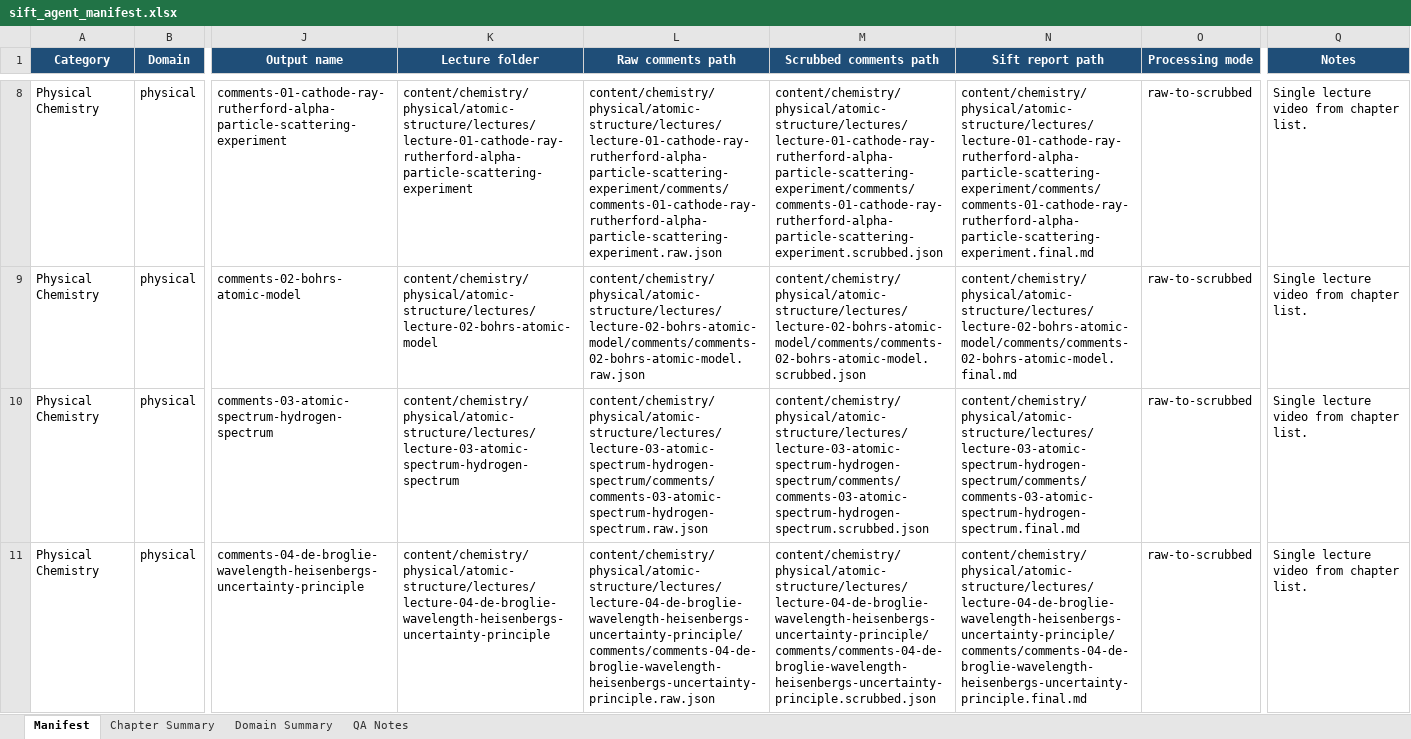
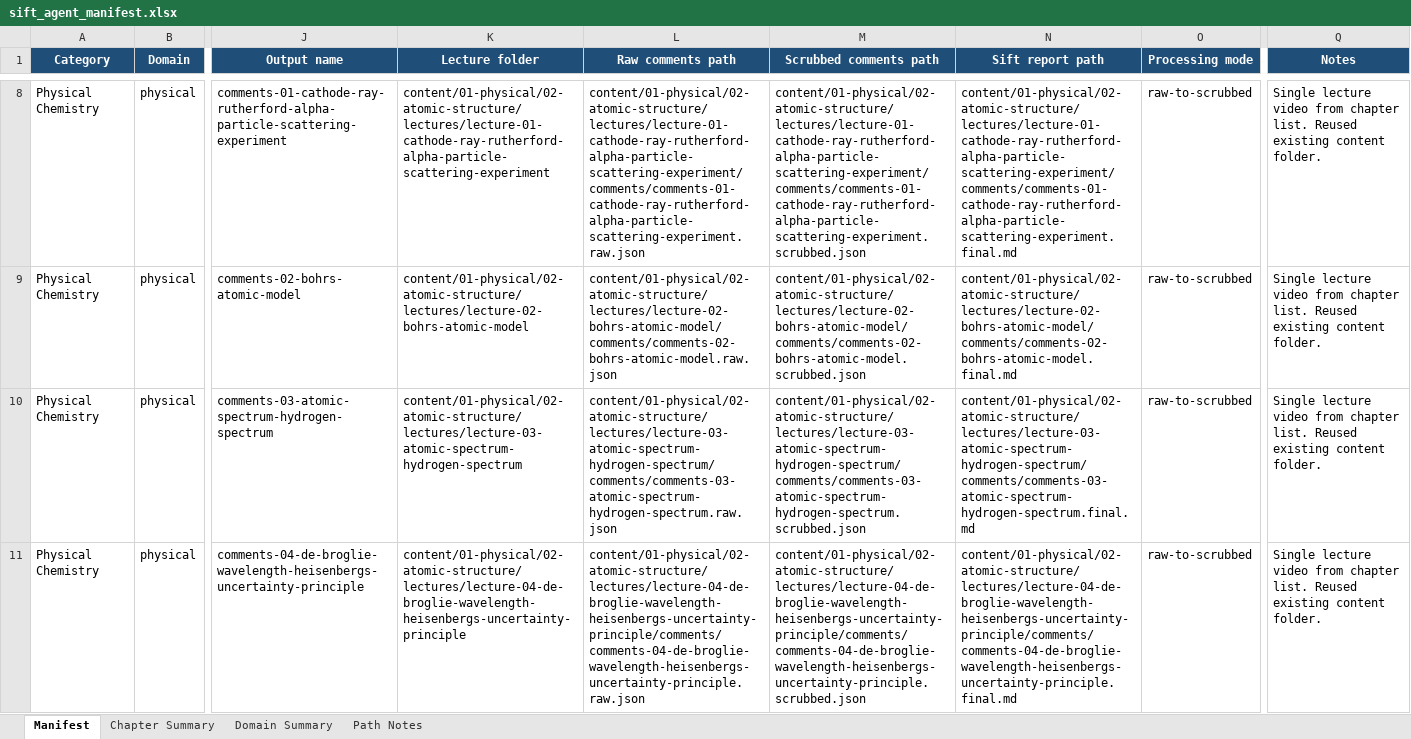
Before and after one commit to Ninelives21/ChemDesk, an Excel workbook: artifacts/sift_agent_manifest.xlsx, sheet Manifest, drawn as a sheet; only a part is shown, gaps mark what is left out; values as stored, in another font and other column widths than the file's, no borders; conditional formats and table styles not drawn; the diff covers the shown part only; the diff names each change by its address in the sheet, - before the commit and + after, or states it on an @@ line.

Commit message:
revised paths

```diff
--- a/artifacts/sift_agent_manifest.xlsx (sheet Manifest)
+++ b/artifacts/sift_agent_manifest.xlsx (sheet Manifest)
-sheet tab: QA Notes
+sheet tab: Path Notes
-K8 (Lecture folder): content/chemistry/physical/atomic-structure/lectures/lecture-01-cathode-ray-rutherford-alpha-particle-scattering-experiment
+K8 (Lecture folder): content/01-physical/02-atomic-structure/lectures/lecture-01-cathode-ray-rutherford-alpha-particle-scattering-experiment
-L8 (Raw comments path): content/chemistry/physical/atomic-structure/lectures/lecture-01-cathode-ray-rutherford-alpha-particle-scattering-experiment/comments/comments-01-cathode-ray-rutherford-alpha-particle-scattering-experiment.raw.json
+L8 (Raw comments path): content/01-physical/02-atomic-structure/lectures/lecture-01-cathode-ray-rutherford-alpha-particle-scattering-experiment/comments/comments-01-cathode-ray-rutherford-alpha-particle-scattering-experiment.raw.json
-M8 (Scrubbed comments path): content/chemistry/physical/atomic-structure/lectures/lecture-01-cathode-ray-rutherford-alpha-particle-scattering-experiment/comments/comments-01-cathode-ray-rutherford-alpha-particle-scattering-experiment.scrubbed.json
+M8 (Scrubbed comments path): content/01-physical/02-atomic-structure/lectures/lecture-01-cathode-ray-rutherford-alpha-particle-scattering-experiment/comments/comments-01-cathode-ray-rutherford-alpha-particle-scattering-experiment.scrubbed.json
-N8 (Sift report path): content/chemistry/physical/atomic-structure/lectures/lecture-01-cathode-ray-rutherford-alpha-particle-scattering-experiment/comments/comments-01-cathode-ray-rutherford-alpha-particle-scattering-experiment.final.md
+N8 (Sift report path): content/01-physical/02-atomic-structure/lectures/lecture-01-cathode-ray-rutherford-alpha-particle-scattering-experiment/comments/comments-01-cathode-ray-rutherford-alpha-particle-scattering-experiment.final.md
-Q8:Q11 (Notes): …chapter list.
+Q8:Q11 (Notes): …chapter list. Reused existing content folder.
-K9 (Lecture folder): content/chemistry/physical/atomic-structure/lectures/lecture-02-bohrs-atomic-model
+K9 (Lecture folder): content/01-physical/02-atomic-structure/lectures/lecture-02-bohrs-atomic-model
-L9 (Raw comments path): content/chemistry/physical/atomic-structure/lectures/lecture-02-bohrs-atomic-model/comments/comments-02-bohrs-atomic-model.raw.json
+L9 (Raw comments path): content/01-physical/02-atomic-structure/lectures/lecture-02-bohrs-atomic-model/comments/comments-02-bohrs-atomic-model.raw.json
-M9 (Scrubbed comments path): content/chemistry/physical/atomic-structure/lectures/lecture-02-bohrs-atomic-model/comments/comments-02-bohrs-atomic-model.scrubbed.json
+M9 (Scrubbed comments path): content/01-physical/02-atomic-structure/lectures/lecture-02-bohrs-atomic-model/comments/comments-02-bohrs-atomic-model.scrubbed.json
-N9 (Sift report path): content/chemistry/physical/atomic-structure/lectures/lecture-02-bohrs-atomic-model/comments/comments-02-bohrs-atomic-model.final.md
+N9 (Sift report path): content/01-physical/02-atomic-structure/lectures/lecture-02-bohrs-atomic-model/comments/comments-02-bohrs-atomic-model.final.md
-K10 (Lecture folder): content/chemistry/physical/atomic-structure/lectures/lecture-03-atomic-spectrum-hydrogen-spectrum
+K10 (Lecture folder): content/01-physical/02-atomic-structure/lectures/lecture-03-atomic-spectrum-hydrogen-spectrum
-L10 (Raw comments path): content/chemistry/physical/atomic-structure/lectures/lecture-03-atomic-spectrum-hydrogen-spectrum/comments/comments-03-atomic-spectrum-hydrogen-spectrum.raw.json
+L10 (Raw comments path): content/01-physical/02-atomic-structure/lectures/lecture-03-atomic-spectrum-hydrogen-spectrum/comments/comments-03-atomic-spectrum-hydrogen-spectrum.raw.json
-M10 (Scrubbed comments path): content/chemistry/physical/atomic-structure/lectures/lecture-03-atomic-spectrum-hydrogen-spectrum/comments/comments-03-atomic-spectrum-hydrogen-spectrum.scrubbed.json
+M10 (Scrubbed comments path): content/01-physical/02-atomic-structure/lectures/lecture-03-atomic-spectrum-hydrogen-spectrum/comments/comments-03-atomic-spectrum-hydrogen-spectrum.scrubbed.json
-N10 (Sift report path): content/chemistry/physical/atomic-structure/lectures/lecture-03-atomic-spectrum-hydrogen-spectrum/comments/comments-03-atomic-spectrum-hydrogen-spectrum.final.md
+N10 (Sift report path): content/01-physical/02-atomic-structure/lectures/lecture-03-atomic-spectrum-hydrogen-spectrum/comments/comments-03-atomic-spectrum-hydrogen-spectrum.final.md
-K11 (Lecture folder): content/chemistry/physical/atomic-structure/lectures/lecture-04-de-broglie-wavelength-heisenbergs-uncertainty-principle
+K11 (Lecture folder): content/01-physical/02-atomic-structure/lectures/lecture-04-de-broglie-wavelength-heisenbergs-uncertainty-principle
-L11 (Raw comments path): content/chemistry/physical/atomic-structure/lectures/lecture-04-de-broglie-wavelength-heisenbergs-uncertainty-principle/comments/comments-04-de-broglie-wavelength-heisenbergs-uncertainty-principle.raw.json
+L11 (Raw comments path): content/01-physical/02-atomic-structure/lectures/lecture-04-de-broglie-wavelength-heisenbergs-uncertainty-principle/comments/comments-04-de-broglie-wavelength-heisenbergs-uncertainty-principle.raw.json
-M11 (Scrubbed comments path): content/chemistry/physical/atomic-structure/lectures/lecture-04-de-broglie-wavelength-heisenbergs-uncertainty-principle/comments/comments-04-de-broglie-wavelength-heisenbergs-uncertainty-principle.scrubbed.json
+M11 (Scrubbed comments path): content/01-physical/02-atomic-structure/lectures/lecture-04-de-broglie-wavelength-heisenbergs-uncertainty-principle/comments/comments-04-de-broglie-wavelength-heisenbergs-uncertainty-principle.scrubbed.json
-N11 (Sift report path): content/chemistry/physical/atomic-structure/lectures/lecture-04-de-broglie-wavelength-heisenbergs-uncertainty-principle/comments/comments-04-de-broglie-wavelength-heisenbergs-uncertainty-principle.final.md
+N11 (Sift report path): content/01-physical/02-atomic-structure/lectures/lecture-04-de-broglie-wavelength-heisenbergs-uncertainty-principle/comments/comments-04-de-broglie-wavelength-heisenbergs-uncertainty-principle.final.md
```
Also changed, not shown: 1280 edited cells elsewhere in this sheet, sheet Path Notes, sheet Chapter Summary, 2 other files.
